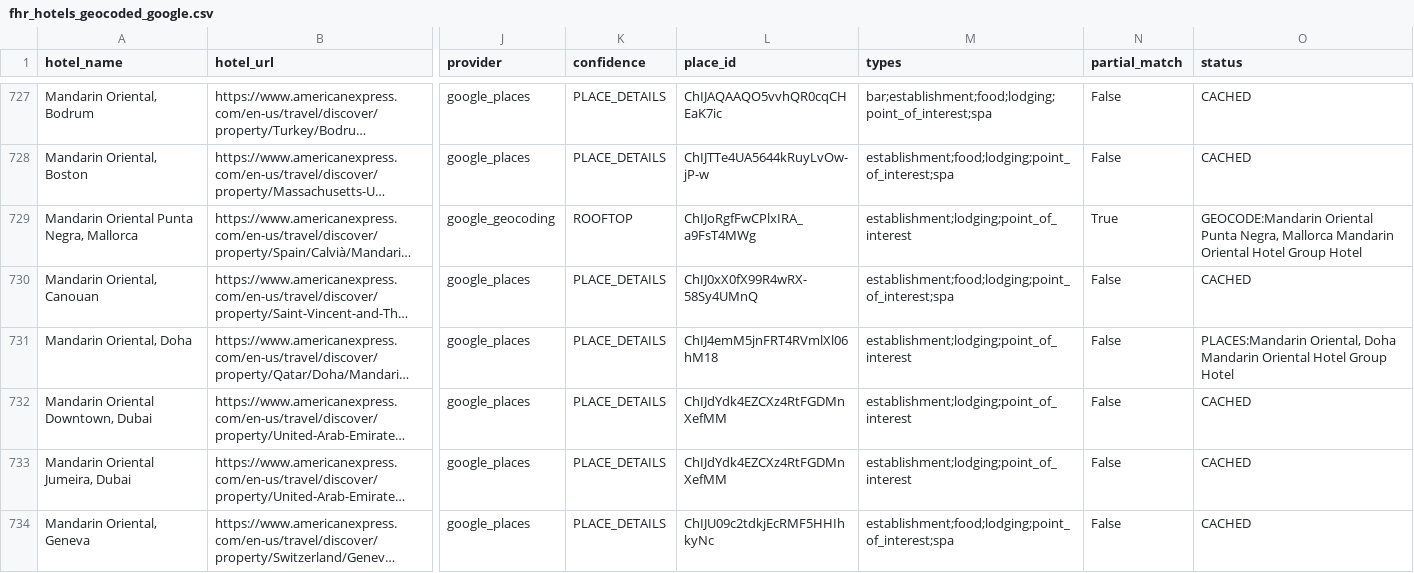
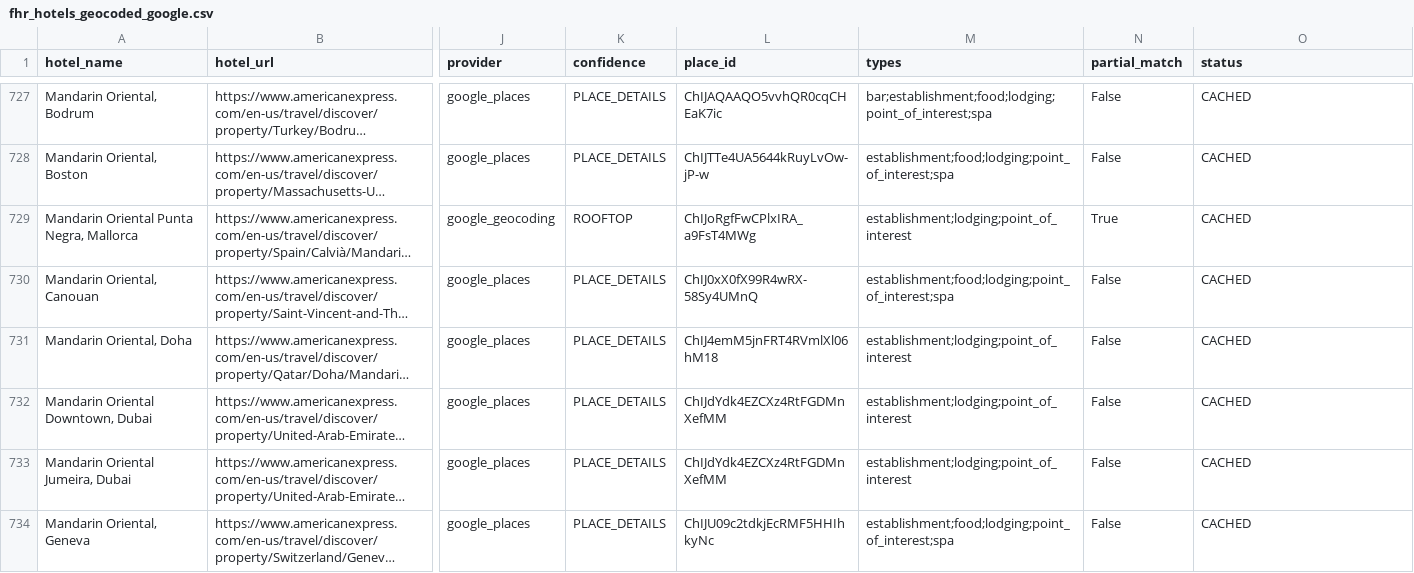
Before and after one commit to ZhengQ2/amex-hotel-credits, a CSV file: cache/fhr_hotels_geocoded_google.csv, drawn as a sheet; only a part is shown, gaps mark what is left out; long unchanged cells end in …; the diff covers the shown part only; the diff names each change by its address in the sheet, - before the commit and + after, or states it on an @@ line.

```diff
--- a/cache/fhr_hotels_geocoded_google.csv
+++ b/cache/fhr_hotels_geocoded_google.csv
-O729 (status): GEOCODE:Mandarin Oriental Punta Negra, Mallorca Mandarin Oriental Hotel Group Hotel
+O729 (status): CACHED
-O731 (status): PLACES:Mandarin Oriental, Doha Mandarin Oriental Hotel Group Hotel
+O731 (status): CACHED
```
Also changed, not shown: 29 edited cells elsewhere in this file, cache/thc_hotels_geocoded_google.csv.
